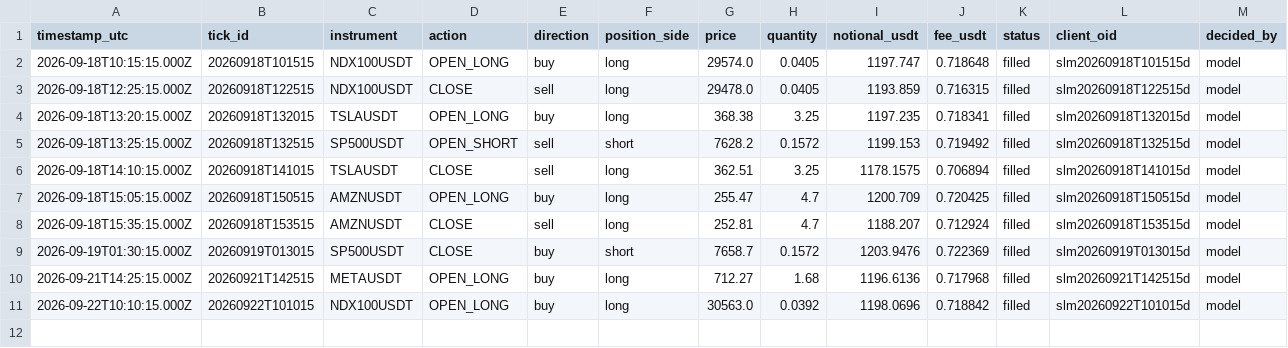
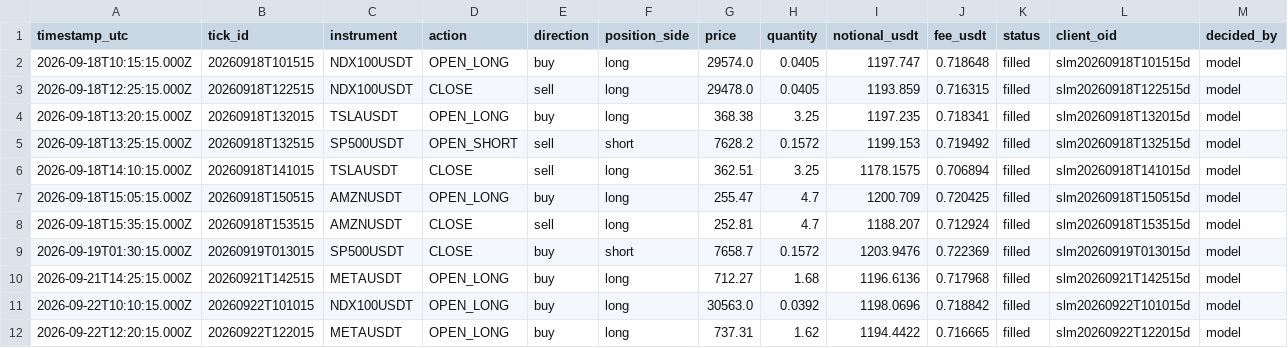
Before and after one commit to JohnboscoE/slimon, a CSV file: reports/paper_trades.csv, drawn as a sheet; only a part is shown; rows hold the shown columns only; the diff names each change by its address in the sheet, - before the commit and + after, or states it on an @@ line.

```diff
--- a/reports/paper_trades.csv
+++ b/reports/paper_trades.csv
+row 12: 2026-09-22T12:20:15.000Z | 20260922T122015 | METAUSDT | OPEN_LONG | buy | long | 737.31 | 1.62 | 1194.4422 | 0.716665 | filled | slm20260922T122015d | model
```
Also changed, not shown: 3 other files.
